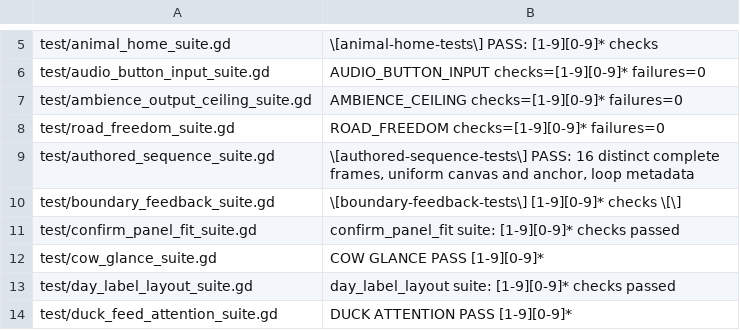
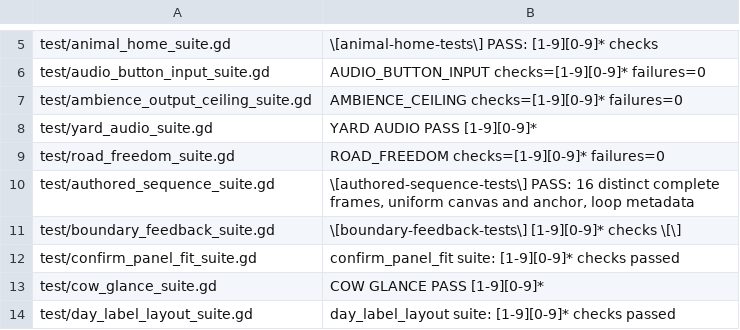
Before and after one commit to narutojzm1-dot/youjia, a TSV file: tools/lib/godot_suite_completions.tsv, drawn as a sheet; only a part is shown, gaps mark what is left out; the shorter side is filled out with more unchanged rows; the diff names each change by its address in the sheet, - before the commit and + after, or states it on an @@ line.

```diff
--- a/tools/lib/godot_suite_completions.tsv
+++ b/tools/lib/godot_suite_completions.tsv
+row 8: test/yard_audio_suite.gd | YARD AUDIO PASS [1-9][0-9]*
```
Also changed, not shown: 24 other files.
